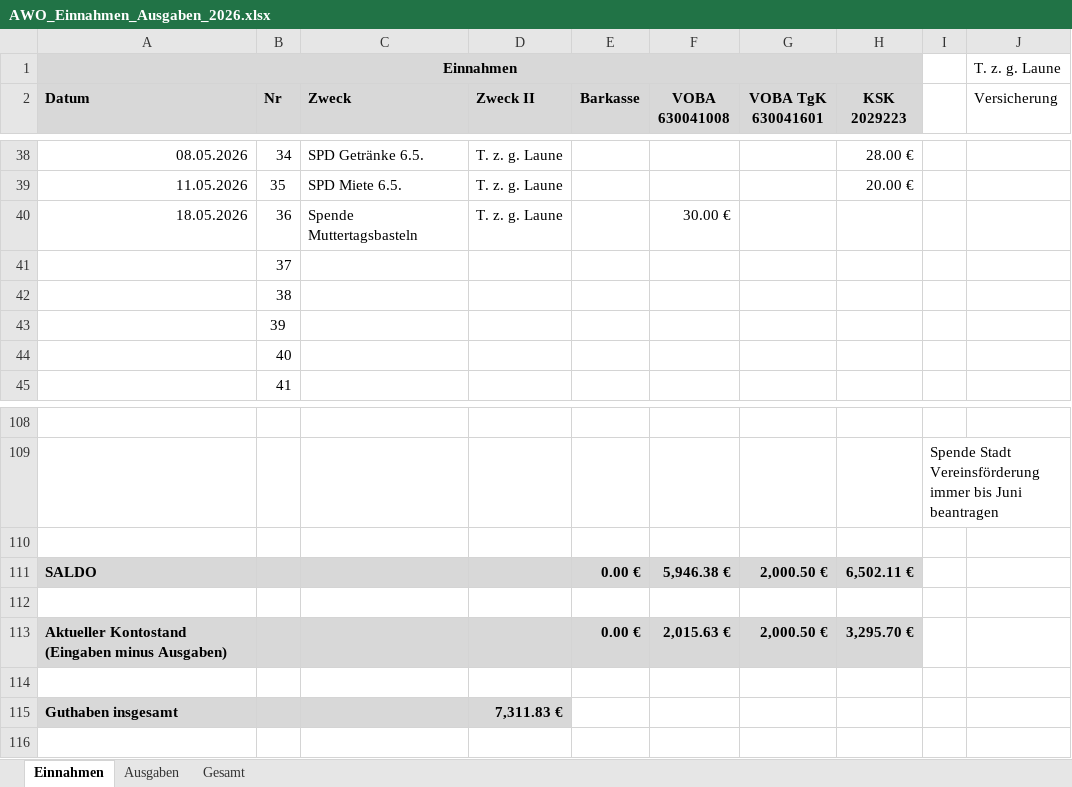
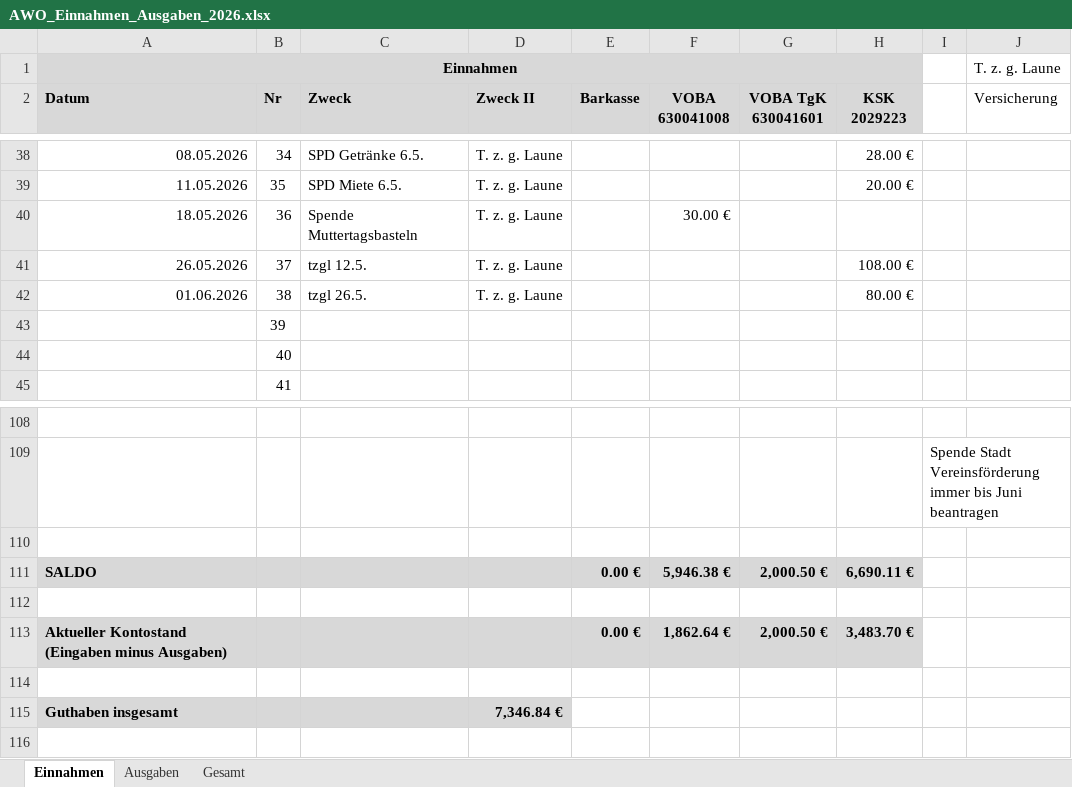
Before and after one commit to bwildner/AWO, an Excel workbook: 2026/AWO_Einnahmen_Ausgaben_2026.xlsx, sheet Einnahmen, drawn as a sheet; only a part is shown, gaps mark what is left out; values as stored, in another font and other column widths than the file's, no borders; conditional formats not drawn; the diff names each change by its address in the sheet, - before the commit and + after, or states it on an @@ line.

```diff
--- a/2026/AWO_Einnahmen_Ausgaben_2026.xlsx (sheet Einnahmen)
+++ b/2026/AWO_Einnahmen_Ausgaben_2026.xlsx (sheet Einnahmen)
-A41 (Datum): (empty)
+A41 (Datum): 26.05.2026
-C41 (Zweck): (empty)
+C41 (Zweck): tzgl 12.5.
-D41:D42 (Zweck II): (empty)
+D41:D42 (Zweck II): T. z. g. Laune
-H41 (KSK 2029223): (empty)
+H41 (KSK 2029223): 108.00 €
-A42 (Datum): (empty)
+A42 (Datum): 01.06.2026
-C42 (Zweck): (empty)
+C42 (Zweck): tzgl 26.5.
-H42 (KSK 2029223): (empty)
+H42 (KSK 2029223): 80.00 €
-H111 (KSK 2029223): 6,502.11 €
+H111 (KSK 2029223): 6,690.11 €
-F113 (VOBA 630041008): 2,015.63 €
+F113 (VOBA 630041008): 1,862.64 €
-H113 (KSK 2029223): 3,295.70 €
+H113 (KSK 2029223): 3,483.70 €
-D115 (Zweck II): 7,311.83 €
+D115 (Zweck II): 7,346.84 €
```
Also changed, not shown: sheet Ausgaben, 2 other files.
